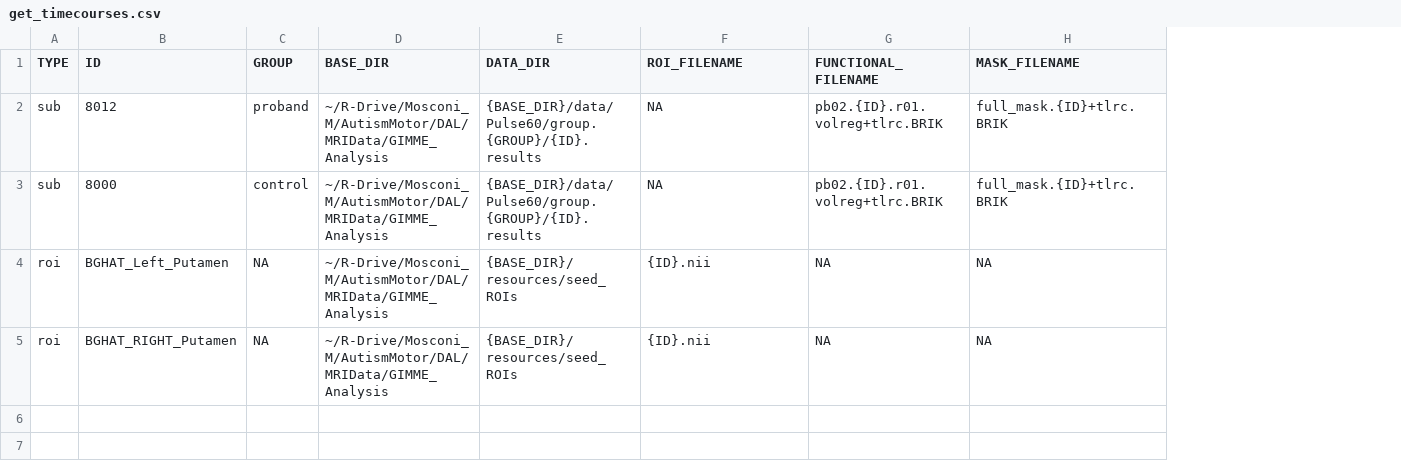
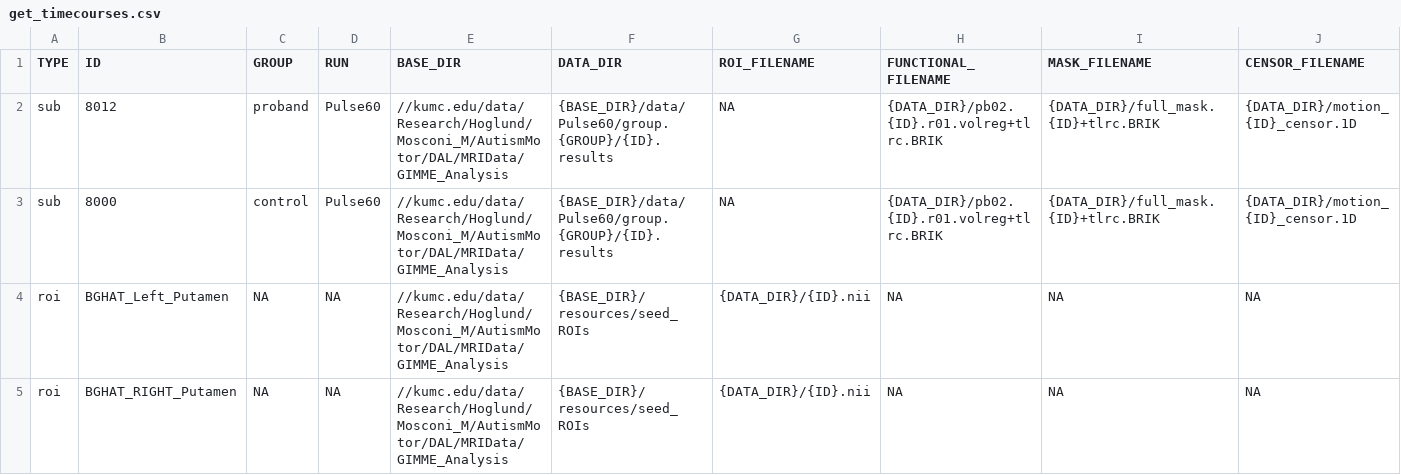
Before and after one commit to jbartolotti/gimmefMRI, a CSV file: demodat/get_timecourses.csv, drawn as a sheet; only a part is shown; addresses are those after the commit; the diff names each change by its address in the sheet, - before the commit and + after, or states it on an @@ line.

Commit message:
extract timecourses from 4D brains working

```diff
--- a/demodat/get_timecourses.csv
+++ b/demodat/get_timecourses.csv
+column D (RUN), rows 2-5: Pulse60 | Pulse60 | NA | NA
+column J (CENSOR_FILENAME), rows 2-5: {DATA_DIR}/motion_{ID}_censor.1D | {DATA_DIR}/motion_{ID}_censor.1D | NA | NA
-E2:E5 (BASE_DIR): ~/R-Drive/Mosconi_M/AutismMotor/DAL/MRIData/GIMME_Analysis
+E2:E5 (BASE_DIR): //kumc.edu/data/Research/Hoglund/Mosconi_M/AutismMotor/DAL/MRIData/GIMME_Analysis
-H2:H3 (FUNCTIONAL_FILENAME): pb02.{ID}.r01.volreg+tlrc.BRIK
+H2:H3 (FUNCTIONAL_FILENAME): {DATA_DIR}/pb02.{ID}.r01.volreg+tlrc.BRIK
-I2:I3 (MASK_FILENAME): full_mask.{ID}+tlrc.BRIK
+I2:I3 (MASK_FILENAME): {DATA_DIR}/full_mask.{ID}+tlrc.BRIK
-G4:G5 (ROI_FILENAME): {ID}.nii
+G4:G5 (ROI_FILENAME): {DATA_DIR}/{ID}.nii
```
Also changed, not shown: 5 other files.
